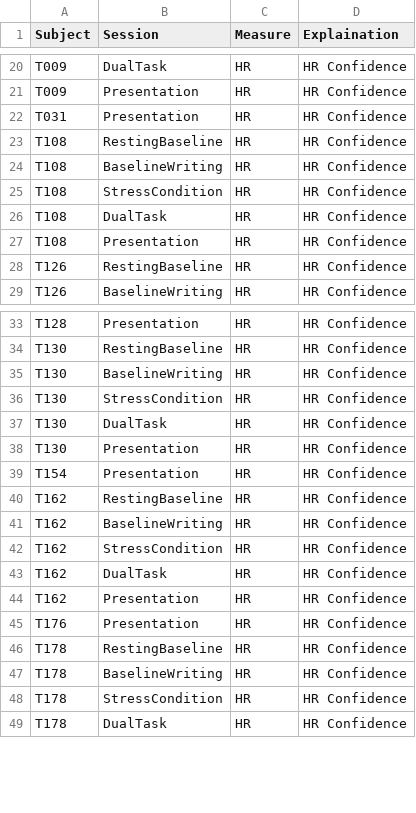
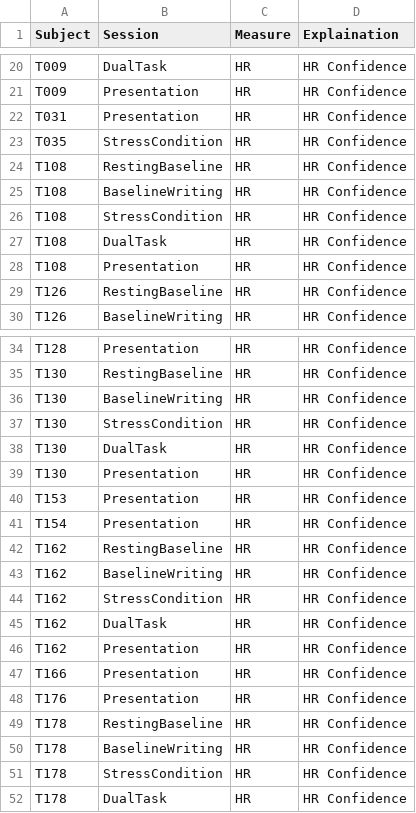
Before and after one commit to nathancooperjones/nsf-stress-study-files, a CSV file: @Datasets/discarded_HR.csv, drawn as a sheet; only a part is shown, gaps mark what is left out.

```diff
--- a/@Datasets/discarded_HR.csv
+++ b/@Datasets/discarded_HR.csv
@@ -22,2 +22,3 @@
 "T031","Presentation","HR","HR Confidence"
+"T035","StressCondition","HR","HR Confidence"
 "T108","RestingBaseline","HR","HR Confidence"
@@ -38,2 +39,3 @@
 "T130","Presentation","HR","HR Confidence"
+"T153","Presentation","HR","HR Confidence"
 "T154","Presentation","HR","HR Confidence"
@@ -44,2 +46,3 @@
 "T162","Presentation","HR","HR Confidence"
+"T166","Presentation","HR","HR Confidence"
 "T176","Presentation","HR","HR Confidence"
```
Also changed, not shown: @Datasets/email_df.csv, @Datasets/subject_summary.csv, 15 other files.
